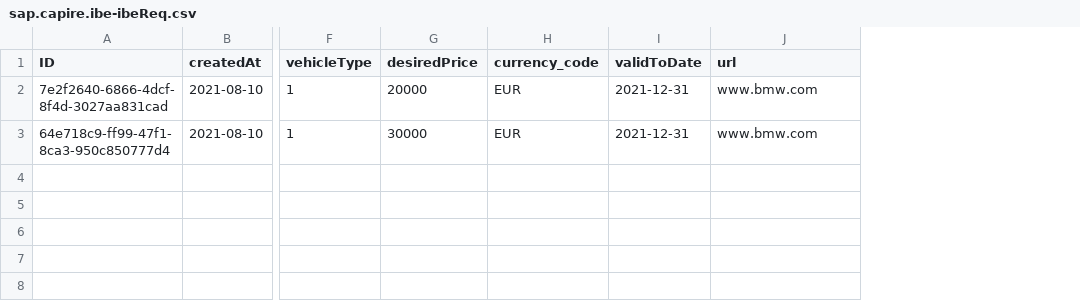
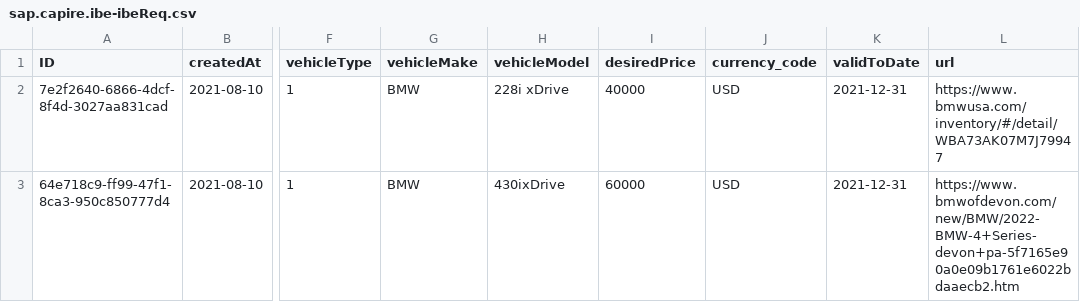
Before and after one commit to nishgop/ibe, a CSV file: db/data/sap.capire.ibe-ibeReq.csv, drawn as a sheet; only a part is shown, gaps mark what is left out; addresses are those after the commit; the diff names each change by its address in the sheet, - before the commit and + after, or states it on an @@ line.

```diff
--- a/db/data/sap.capire.ibe-ibeReq.csv
+++ b/db/data/sap.capire.ibe-ibeReq.csv
+column G (vehicleMake), rows 2-3: BMW | BMW
+column H (vehicleModel), rows 2-3: 228i xDrive | 430ixDrive
-I2 (desiredPrice): 20000
+I2 (desiredPrice): 40000
-J2:J3 (currency_code): EUR
+J2:J3 (currency_code): USD
-L2 (url): www.bmw.com
+L2 (url): https://www.bmwusa.com/inventory/#/detail/WBA73AK07M7J79947
-I3 (desiredPrice): 30000
+I3 (desiredPrice): 60000
-L3 (url): www.bmw.com
+L3 (url): https://www.bmwofdevon.com/new/BMW/2022-BMW-4+Series-devon+pa-5f7165e90a0e09b1761e6022bdaaecb2.htm
```
Also changed, not shown: db/data/sap.capire.ibe-ibeReq_Items.csv, 4 other files.
